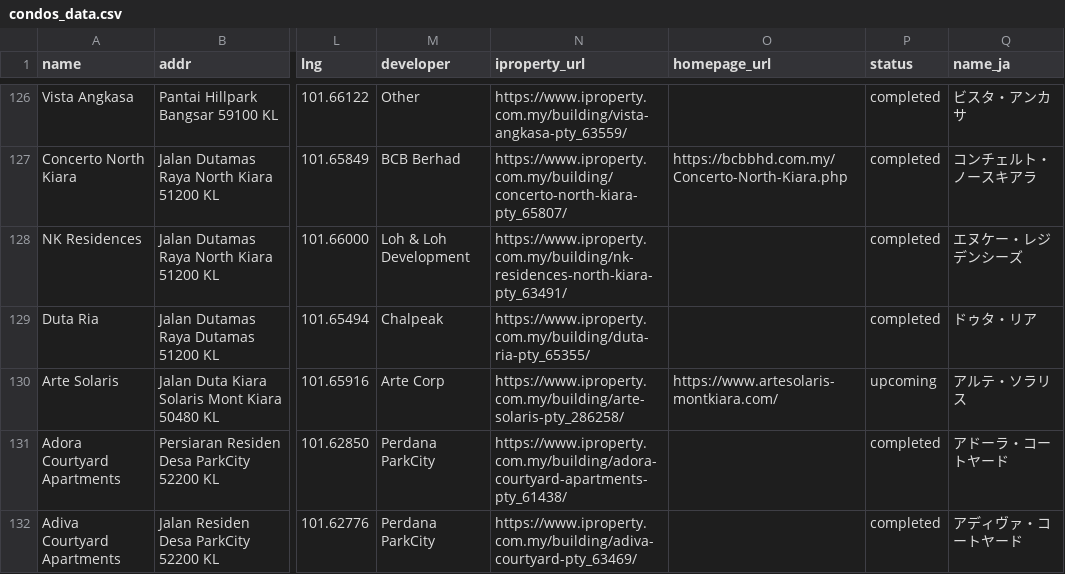
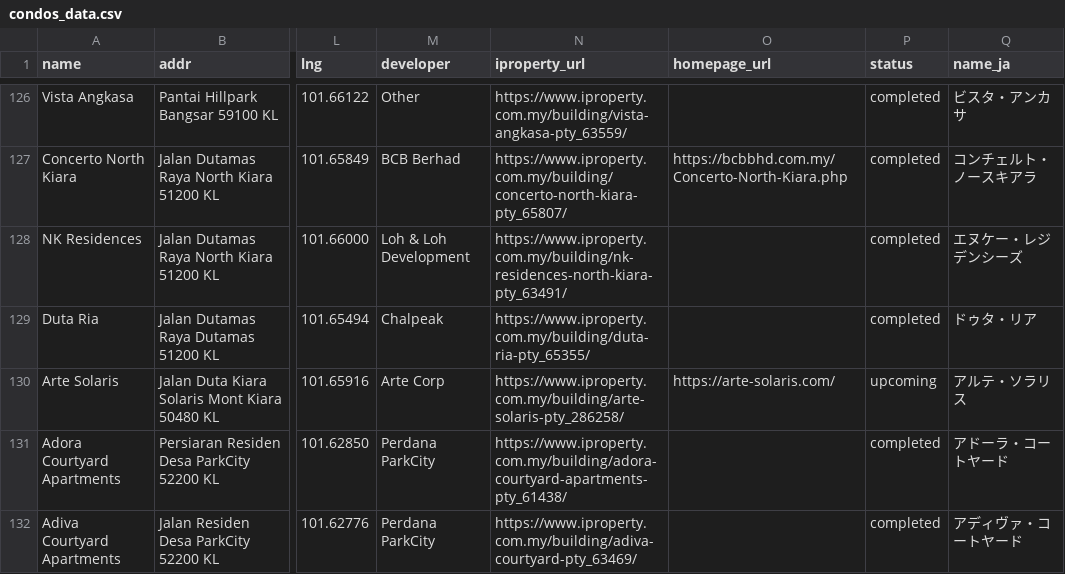
Before and after one commit to takemoritoshihiko-png/mont-kiara-dashboard, a CSV file: condos_data.csv, drawn as a sheet; only a part is shown, gaps mark what is left out; the diff names each change by its address in the sheet, - before the commit and + after, or states it on an @@ line.

```diff
--- a/condos_data.csv
+++ b/condos_data.csv
-O130 (homepage_url): https://www.artesolaris-montkiara.com/
+O130 (homepage_url): https://arte-solaris.com/
```
